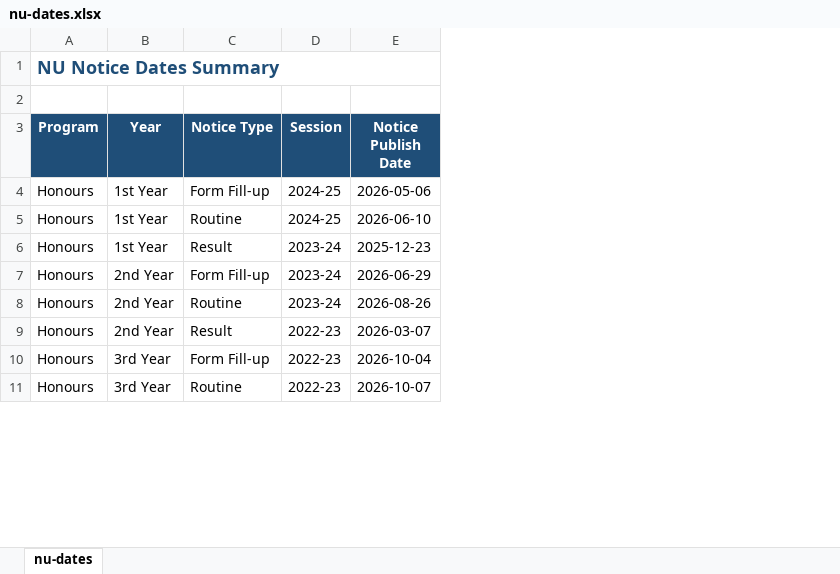
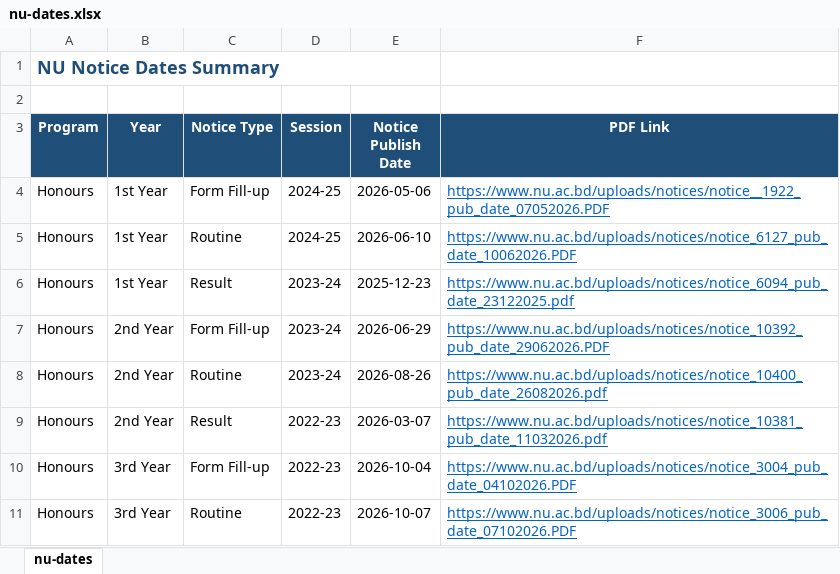
Before and after one commit to fahimpyto/nu-notices-update, an Excel workbook: nu-dates.xlsx, sheet nu-dates, drawn as a sheet; only a part is shown; values as stored, in another font and other column widths than the file's, no borders; the diff names each change by its address in the sheet, - before the commit and + after, or states it on an @@ line.

Commit message:
final check up all notices

```diff
--- a/nu-dates.xlsx (sheet nu-dates)
+++ b/nu-dates.xlsx (sheet nu-dates)
+column F (PDF Link), rows 4-11: https://www.nu.ac.bd/uploads/notices/notice__1922_pub_date_07052026.PDF | https://www.nu.ac.bd/uploads/notices/notice_6127_pub_date_10062026.PDF | https://www.nu.ac.bd/uploads/notices/notice_6094_pub_date_23122025.pdf | https://www.nu.ac.bd/uploads/notices/notice_10392_pub_date_29062026.PDF | https://www.nu.ac.bd/uploads/notices/notice_10400_pub_date_26082026.pdf | https://www.nu.ac.bd/uploads/notices/notice_10381_pub_date_11032026.pdf | https://www.nu.ac.bd/uploads/notices/notice_3004_pub_date_04102026.PDF | https://www.nu.ac.bd/uploads/notices/notice_3006_pub_date_07102026.PDF
```
Also changed, not shown: 30 other files.
